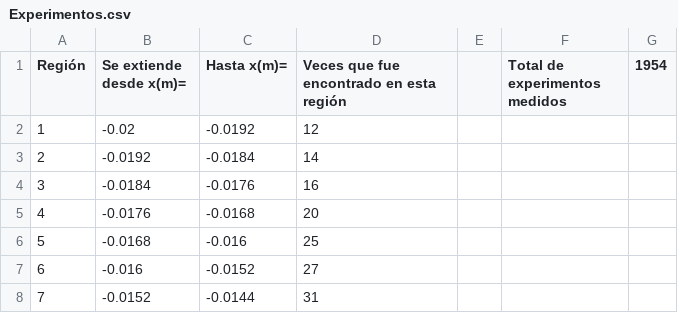
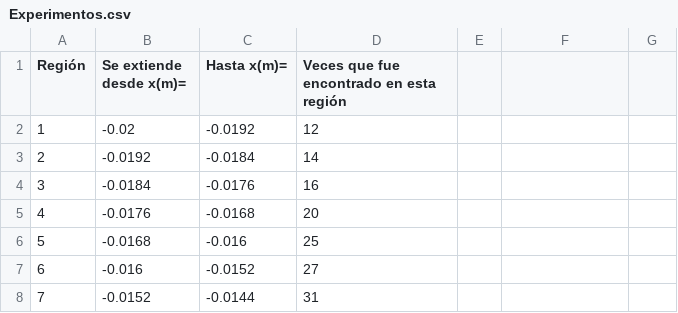
Before and after one commit to FernandoG27/proyecto_modulo1, a CSV file: Experimentos.csv, drawn as a sheet; only a part is shown; the diff names each change by its address in the sheet, - before the commit and + after, or states it on an @@ line.

Commit message:
Modificación en el CSV
Se modificaron unas celdas que podrían estar evitando que la librería Pandas lea el archivo.

```diff
--- a/Experimentos.csv
+++ b/Experimentos.csv
-F1: Total de experimentos medidos
+F1: (empty)
-G1: 1954
+G1: (empty)
```
